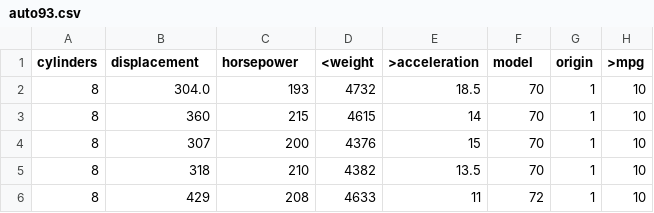
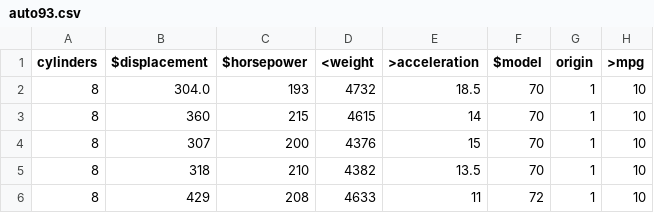
Before and after one commit to timm/misc, a CSV file: data/auto93.csv, drawn as a sheet; only a part is shown.

```diff
--- a/data/auto93.csv
+++ b/data/auto93.csv
@@ -1,2 +1,2 @@
-cylinders, displacement, horsepower, <weight, >acceleration, model, origin, >mpg
+cylinders, $displacement, $horsepower, <weight, >acceleration,$model, origin, >mpg
 8, 304.0, 193, 4732, 18.5, 70, 1, 10
```
Also changed, not shown: 2 other files.
